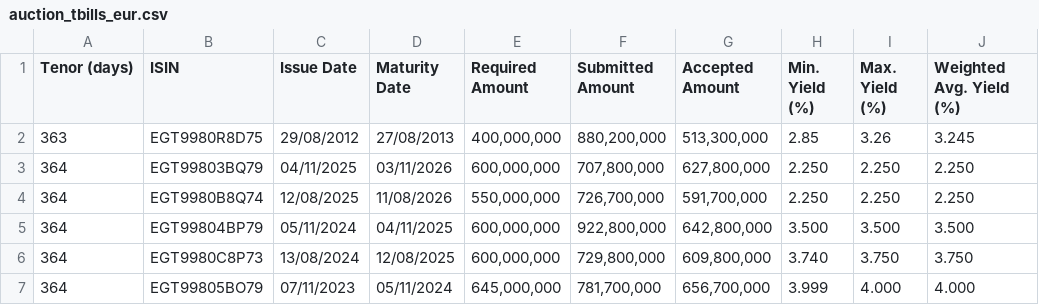
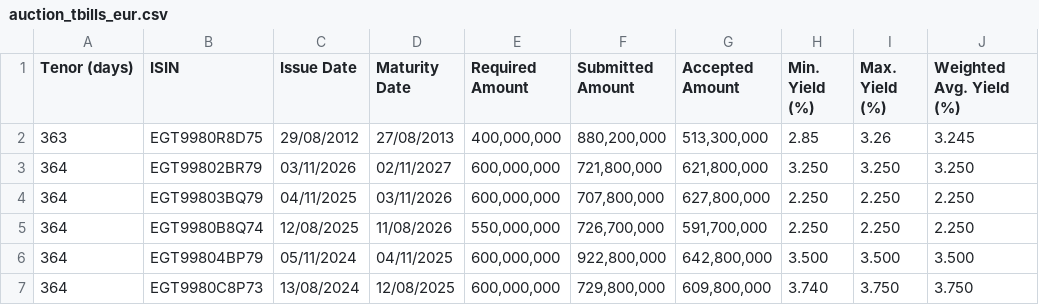
Before and after one commit to mogh0neim/egypt-macro, a CSV file: data/clean/records/auction_tbills_eur.csv, drawn as a sheet; only a part is shown; the shorter side is filled out with more unchanged rows.

```diff
--- a/data/clean/records/auction_tbills_eur.csv
+++ b/data/clean/records/auction_tbills_eur.csv
@@ -2,2 +2,3 @@ Tenor (days),ISIN,Issue Date,Maturity Date,Required Amount,Submitted Amount,Acce
 363,EGT9980R8D75,29/08/2012,27/08/2013,"400,000,000","880,200,000","513,300,000",2.85,3.26,3.245
+364,EGT99802BR79,03/11/2026,02/11/2027,"600,000,000","721,800,000","621,800,000",3.250,3.250,3.250
 364,EGT99803BQ79,04/11/2025,03/11/2026,"600,000,000","707,800,000","627,800,000",2.250,2.250,2.250
```
Also changed, not shown: data/clean/series/conia.csv, data/clean/series/conia_index.csv, 19 other files.
